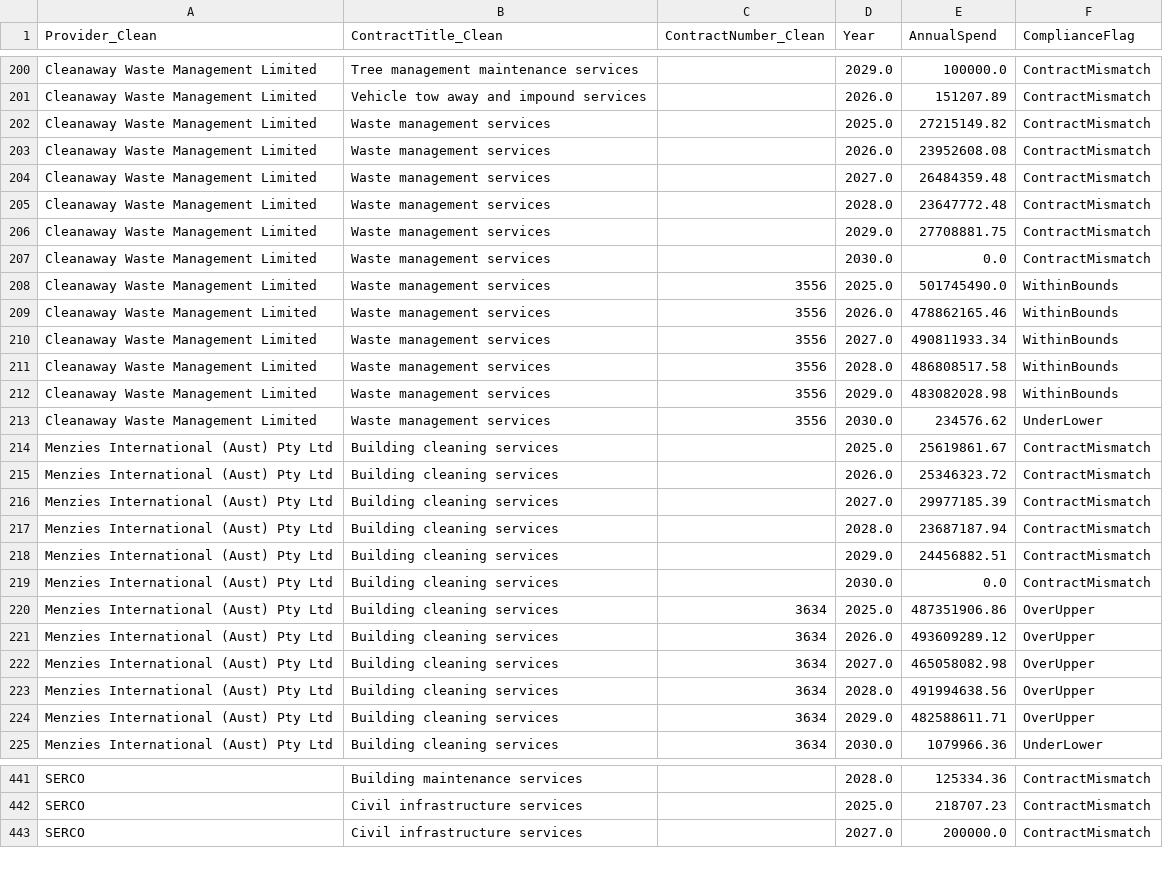
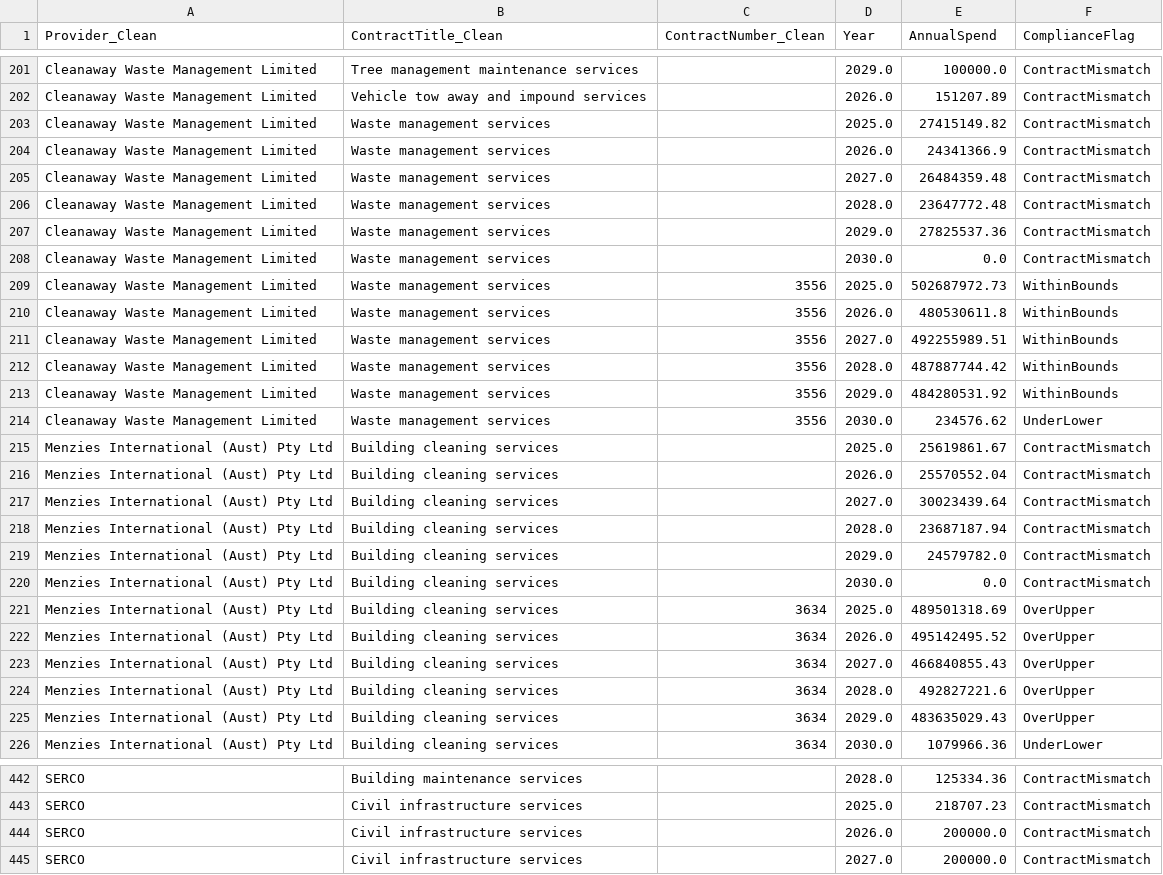
Before and after one commit to KANGGG-L/ProcurementAnalyticsDashboard, a CSV file: dashboard/powerbi_data/annual_summary.csv, drawn as a sheet; only a part is shown, gaps mark what is left out; the diff covers the shown part only.

```diff
--- a/dashboard/powerbi_data/annual_summary.csv
+++ b/dashboard/powerbi_data/annual_summary.csv
@@ -201,25 +202,25 @@ Cleanaway Waste Management Limited,Tree management maintenance services, ,2029.0
 Cleanaway Waste Management Limited,Vehicle tow away and impound services, ,2026.0,151207.89,ContractMismatch
-Cleanaway Waste Management Limited,Waste management services, ,2025.0,27215149.82,ContractMismatch
-Cleanaway Waste Management Limited,Waste management services, ,2026.0,23952608.08,ContractMismatch
+Cleanaway Waste Management Limited,Waste management services, ,2025.0,27415149.82,ContractMismatch
+Cleanaway Waste Management Limited,Waste management services, ,2026.0,24341366.9,ContractMismatch
 Cleanaway Waste Management Limited,Waste management services, ,2027.0,26484359.48,ContractMismatch
 Cleanaway Waste Management Limited,Waste management services, ,2028.0,23647772.48,ContractMismatch
-Cleanaway Waste Management Limited,Waste management services, ,2029.0,27708881.75,ContractMismatch
+Cleanaway Waste Management Limited,Waste management services, ,2029.0,27825537.36,ContractMismatch
 Cleanaway Waste Management Limited,Waste management services, ,2030.0,0.0,ContractMismatch
-Cleanaway Waste Management Limited,Waste management services,3556,2025.0,501745490.0,WithinBounds
-Cleanaway Waste Management Limited,Waste management services,3556,2026.0,478862165.46,WithinBounds
-Cleanaway Waste Management Limited,Waste management services,3556,2027.0,490811933.34,WithinBounds
-Cleanaway Waste Management Limited,Waste management services,3556,2028.0,486808517.58,WithinBounds
-Cleanaway Waste Management Limited,Waste management services,3556,2029.0,483082028.98,WithinBounds
+Cleanaway Waste Management Limited,Waste management services,3556,2025.0,502687972.73,WithinBounds
+Cleanaway Waste Management Limited,Waste management services,3556,2026.0,480530611.8,WithinBounds
+Cleanaway Waste Management Limited,Waste management services,3556,2027.0,492255989.51,WithinBounds
+Cleanaway Waste Management Limited,Waste management services,3556,2028.0,487887744.42,WithinBounds
+Cleanaway Waste Management Limited,Waste management services,3556,2029.0,484280531.92,WithinBounds
 Cleanaway Waste Management Limited,Waste management services,3556,2030.0,234576.62,UnderLower
 Menzies International (Aust) Pty Ltd,Building cleaning services, ,2025.0,25619861.67,ContractMismatch
-Menzies International (Aust) Pty Ltd,Building cleaning services, ,2026.0,25346323.72,ContractMismatch
-Menzies International (Aust) Pty Ltd,Building cleaning services, ,2027.0,29977185.39,ContractMismatch
+Menzies International (Aust) Pty Ltd,Building cleaning services, ,2026.0,25570552.04,ContractMismatch
+Menzies International (Aust) Pty Ltd,Building cleaning services, ,2027.0,30023439.64,ContractMismatch
 Menzies International (Aust) Pty Ltd,Building cleaning services, ,2028.0,23687187.94,ContractMismatch
-Menzies International (Aust) Pty Ltd,Building cleaning services, ,2029.0,24456882.51,ContractMismatch
+Menzies International (Aust) Pty Ltd,Building cleaning services, ,2029.0,24579782.0,ContractMismatch
 Menzies International (Aust) Pty Ltd,Building cleaning services, ,2030.0,0.0,ContractMismatch
-Menzies International (Aust) Pty Ltd,Building cleaning services,3634,2025.0,487351906.86,OverUpper
-Menzies International (Aust) Pty Ltd,Building cleaning services,3634,2026.0,493609289.12,OverUpper
-Menzies International (Aust) Pty Ltd,Building cleaning services,3634,2027.0,465058082.98,OverUpper
-Menzies International (Aust) Pty Ltd,Building cleaning services,3634,2028.0,491994638.56,OverUpper
-Menzies International (Aust) Pty Ltd,Building cleaning services,3634,2029.0,482588611.71,OverUpper
+Menzies International (Aust) Pty Ltd,Building cleaning services,3634,2025.0,489501318.69,OverUpper
+Menzies International (Aust) Pty Ltd,Building cleaning services,3634,2026.0,495142495.52,OverUpper
+Menzies International (Aust) Pty Ltd,Building cleaning services,3634,2027.0,466840855.43,OverUpper
+Menzies International (Aust) Pty Ltd,Building cleaning services,3634,2028.0,492827221.6,OverUpper
+Menzies International (Aust) Pty Ltd,Building cleaning services,3634,2029.0,483635029.43,OverUpper
 Menzies International (Aust) Pty Ltd,Building cleaning services,3634,2030.0,1079966.36,UnderLower
@@ -442,2 +443,3 @@ SERCO,Building maintenance services, ,2028.0,125334.36,ContractMismatch
 SERCO,Civil infrastructure services, ,2025.0,218707.23,ContractMismatch
+SERCO,Civil infrastructure services, ,2026.0,200000.0,ContractMismatch
 SERCO,Civil infrastructure services, ,2027.0,200000.0,ContractMismatch
```
Also changed, not shown: 2 added rows and 91 edited cells elsewhere in this file, dashboard/data/monthly_forecast.csv, dashboard/data/supplier_annual_summary.csv, 9 other files.
